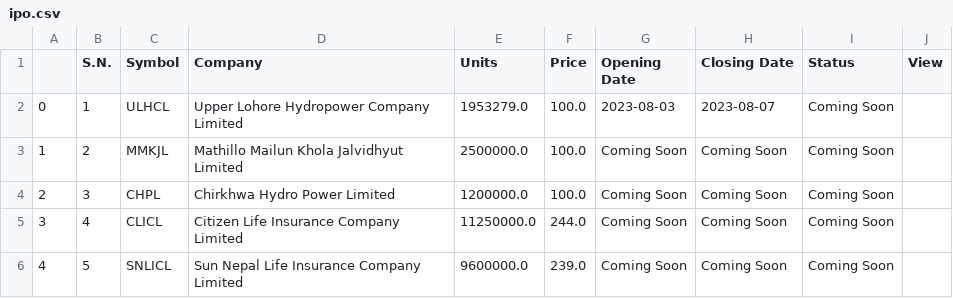
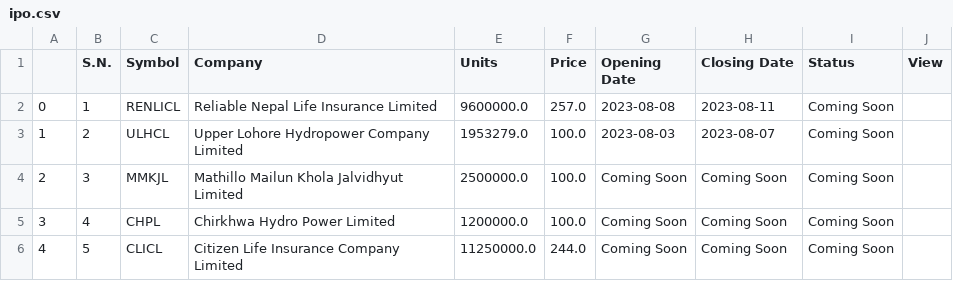
Before and after one commit to rockerritesh/nepsesimple, a CSV file: ipo.csv, drawn as a sheet.

```diff
--- a/ipo.csv
+++ b/ipo.csv
@@ -1,6 +1,6 @@
 ,S.N.,Symbol,Company,Units,Price,Opening Date,Closing Date,Status,View
-0,1,ULHCL,Upper Lohore Hydropower Company Limited,1953279.0,100.0,2023-08-03,2023-08-07,Coming Soon,
-1,2,MMKJL,Mathillo Mailun Khola Jalvidhyut Limited,2500000.0,100.0,Coming Soon,Coming Soon,Coming Soon,
-2,3,CHPL,Chirkhwa Hydro Power Limited,1200000.0,100.0,Coming Soon,Coming Soon,Coming Soon,
-3,4,CLICL,Citizen Life Insurance Company Limited,11250000.0,244.0,Coming Soon,Coming Soon,Coming Soon,
-4,5,SNLICL,Sun Nepal Life Insurance Company Limited,9600000.0,239.0,Coming Soon,Coming Soon,Coming Soon,
+0,1,RENLICL,Reliable Nepal Life Insurance Limited,9600000.0,257.0,2023-08-08,2023-08-11,Coming Soon,
+1,2,ULHCL,Upper Lohore Hydropower Company Limited,1953279.0,100.0,2023-08-03,2023-08-07,Coming Soon,
+2,3,MMKJL,Mathillo Mailun Khola Jalvidhyut Limited,2500000.0,100.0,Coming Soon,Coming Soon,Coming Soon,
+3,4,CHPL,Chirkhwa Hydro Power Limited,1200000.0,100.0,Coming Soon,Coming Soon,Coming Soon,
+4,5,CLICL,Citizen Life Insurance Company Limited,11250000.0,244.0,Coming Soon,Coming Soon,Coming Soon,
```
Also changed, not shown: stock.csv, 10 other files.
